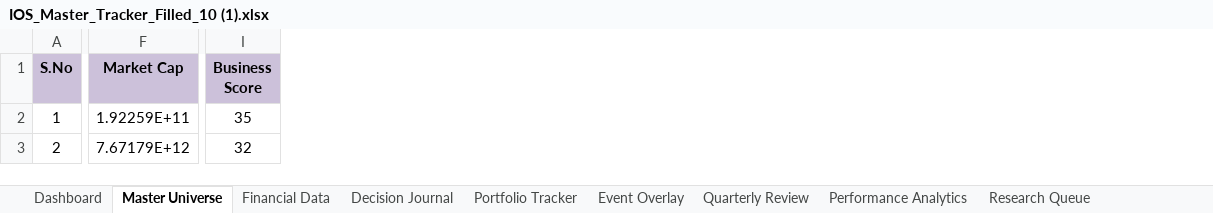
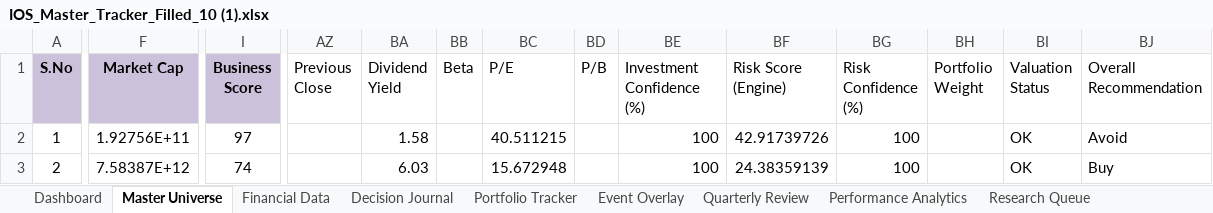
Before and after one commit to jpechetty-debug/Excel-stockTracker-, an Excel workbook: IOS_Master_Tracker_Filled_10 (1).xlsx, sheet Master Universe, drawn as a sheet; only a part is shown, gaps mark what is left out; values as stored, in another font and other column widths than the file's, no borders; the diff covers the shown part only; the diff names each change by its address in the sheet, - before the commit and + after, or states it on an @@ line.

```diff
--- a/IOS_Master_Tracker_Filled_10 (1).xlsx (sheet Master Universe)
+++ b/IOS_Master_Tracker_Filled_10 (1).xlsx (sheet Master Universe)
+column AZ (Previous Close), empty
+column BA (Dividend Yield), rows 2-3: 1.58 | 6.03
+column BB (Beta), empty
+column BC (P/E), rows 2-3: 40.511215 | 15.672948
+column BD (P/B), empty
+column BE (Investment Confidence (%)), rows 2-3: 100 | 100
+column BF (Risk Score (Engine)), rows 2-3: 42.91739726 | 24.38359139
+column BG (Risk Confidence (%)), rows 2-3: 100 | 100
+column BH (Portfolio Weight), empty
+column BI (Valuation Status), rows 2-3: OK | OK
+column BJ (Overall Recommendation), rows 2-3: Avoid | Buy
-F2 (Market Cap): 1.92259E+11
+F2 (Market Cap): 1.92756E+11
-I2 (Business Score): 35
+I2 (Business Score): 97
-F3 (Market Cap): 7.67179E+12
+F3 (Market Cap): 7.58387E+12
-I3 (Business Score): 32
+I3 (Business Score): 74
```
Also changed, not shown: 444 edited cells elsewhere in this sheet, 24 other files.
